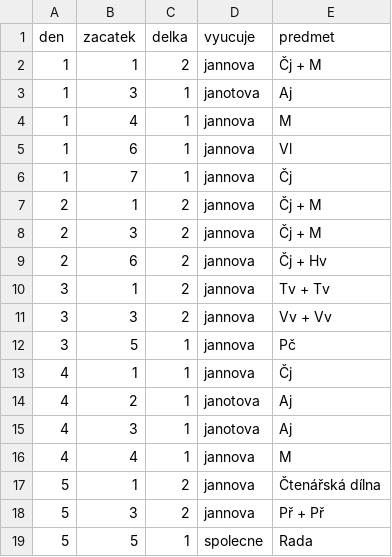
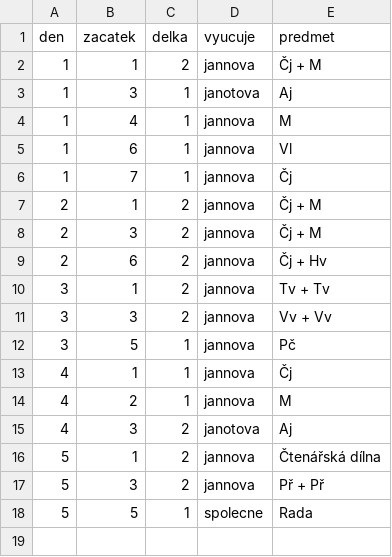
Before and after one commit to matyaskopp/zsplavsko-rozvrh, a CSV file: data/rozvrh_4.csv, drawn as a sheet.

Commit message:
Update rozvrh_4.csv

```diff
--- a/data/rozvrh_4.csv
+++ b/data/rozvrh_4.csv
@@ -13,5 +13,4 @@ den,zacatek,delka,vyucuje,predmet
 4,1,1,jannova,Čj
-4,2,1,janotova,Aj
-4,3,1,janotova,Aj
-4,4,1,jannova,M
+4,2,1,jannova,M
+4,3,2,janotova,Aj
 5,1,2,jannova,Čtenářská dílna
```
